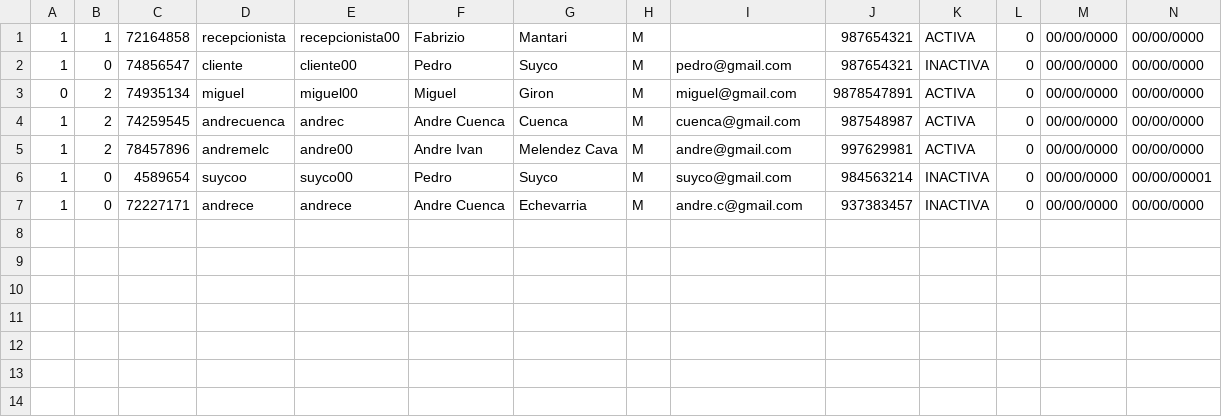
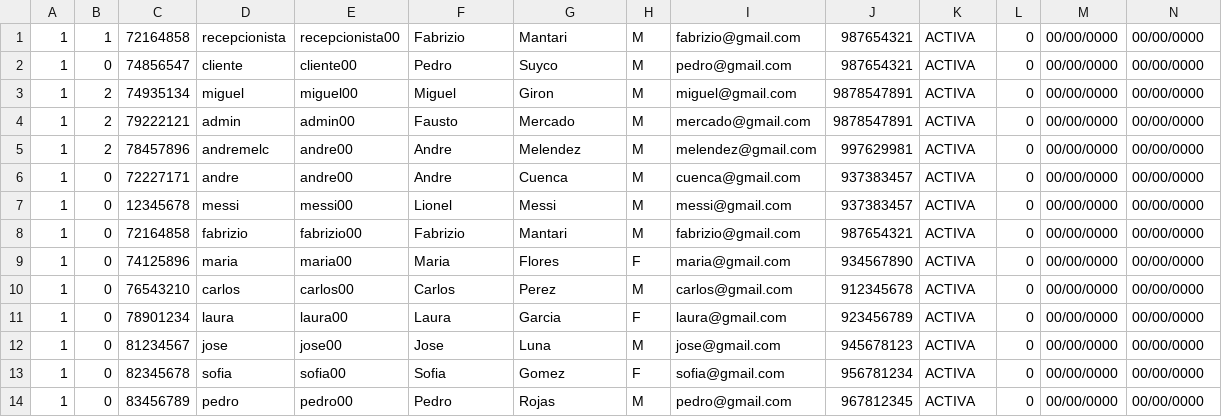
Before and after one commit to andremelzc/libreria_ghibli, a CSV file: usuarios.csv, drawn as a sheet; only a part is shown; removed rows and columns are numbered as before the commit, all else as after; rows hold the shown columns only; the diff names each change by its address in the sheet, - before the commit and + after, or states it on an @@ line.

```diff
--- a/usuarios.csv
+++ b/usuarios.csv
-I1: (empty)
+I1: fabrizio@gmail.com
-K2: INACTIVA
+K2: ACTIVA
-A3: 0
+A3: 1
-C4: 74259545
+C4: 79222121
-D4: andrecuenca
+D4: admin
-E4: andrec
+E4: admin00
-F4: Andre Cuenca
+F4: Fausto
-G4: Cuenca
+G4: Mercado
-I4: cuenca@gmail.com
+I4: mercado@gmail.com
-J4: 987548987
+J4: 9878547891
-F5: Andre Ivan
+F5: Andre
-G5: Melendez Cava
+G5: Melendez
-I5: andre@gmail.com
+I5: melendez@gmail.com
-row 6: 1 | 0 | 4589654 | suycoo | suyco00 | Pedro | Suyco | M | suyco@gmail.com | 984563214 | INACTIVA | 0 | 00/00/0000 | 00/00/00001
-D6: andrece
+D6: andre
-E6: andrece
+E6: andre00
-F6: Andre Cuenca
+F6: Andre
-G6: Echevarria
+G6: Cuenca
-I6: andre.c@gmail.com
+I6: cuenca@gmail.com
-K6: INACTIVA
+K6: ACTIVA
+row 7: 1 | 0 | 12345678 | messi | messi00 | Lionel | Messi | M | messi@gmail.com | 937383457 | ACTIVA | 0 | 00/00/0000 | 00/00/0000
+row 8: 1 | 0 | 72164858 | fabrizio | fabrizio00 | Fabrizio | Mantari | M | fabrizio@gmail.com | 987654321 | ACTIVA | 0 | 00/00/0000 | 00/00/0000
+row 9: 1 | 0 | 74125896 | maria | maria00 | Maria | Flores | F | maria@gmail.com | 934567890 | ACTIVA | 0 | 00/00/0000 | 00/00/0000
+row 10: 1 | 0 | 76543210 | carlos | carlos00 | Carlos | Perez | M | carlos@gmail.com | 912345678 | ACTIVA | 0 | 00/00/0000 | 00/00/0000
+row 11: 1 | 0 | 78901234 | laura | laura00 | Laura | Garcia | F | laura@gmail.com | 923456789 | ACTIVA | 0 | 00/00/0000 | 00/00/0000
+row 12: 1 | 0 | 81234567 | jose | jose00 | Jose | Luna | M | jose@gmail.com | 945678123 | ACTIVA | 0 | 00/00/0000 | 00/00/0000
+row 13: 1 | 0 | 82345678 | sofia | sofia00 | Sofia | Gomez | F | sofia@gmail.com | 956781234 | ACTIVA | 0 | 00/00/0000 | 00/00/0000
+row 14: 1 | 0 | 83456789 | pedro | pedro00 | Pedro | Rojas | M | pedro@gmail.com | 967812345 | ACTIVA | 0 | 00/00/0000 | 00/00/0000
```
Also changed, not shown: laptops.csv, 3 other files.
